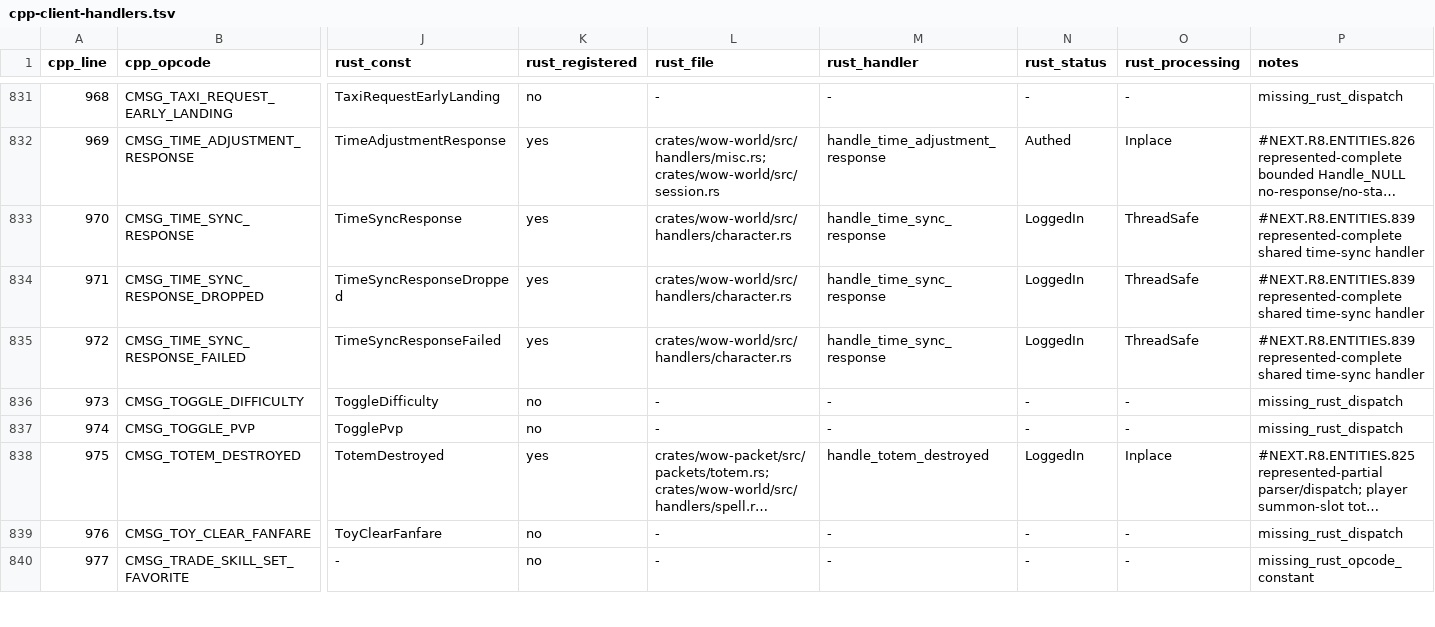
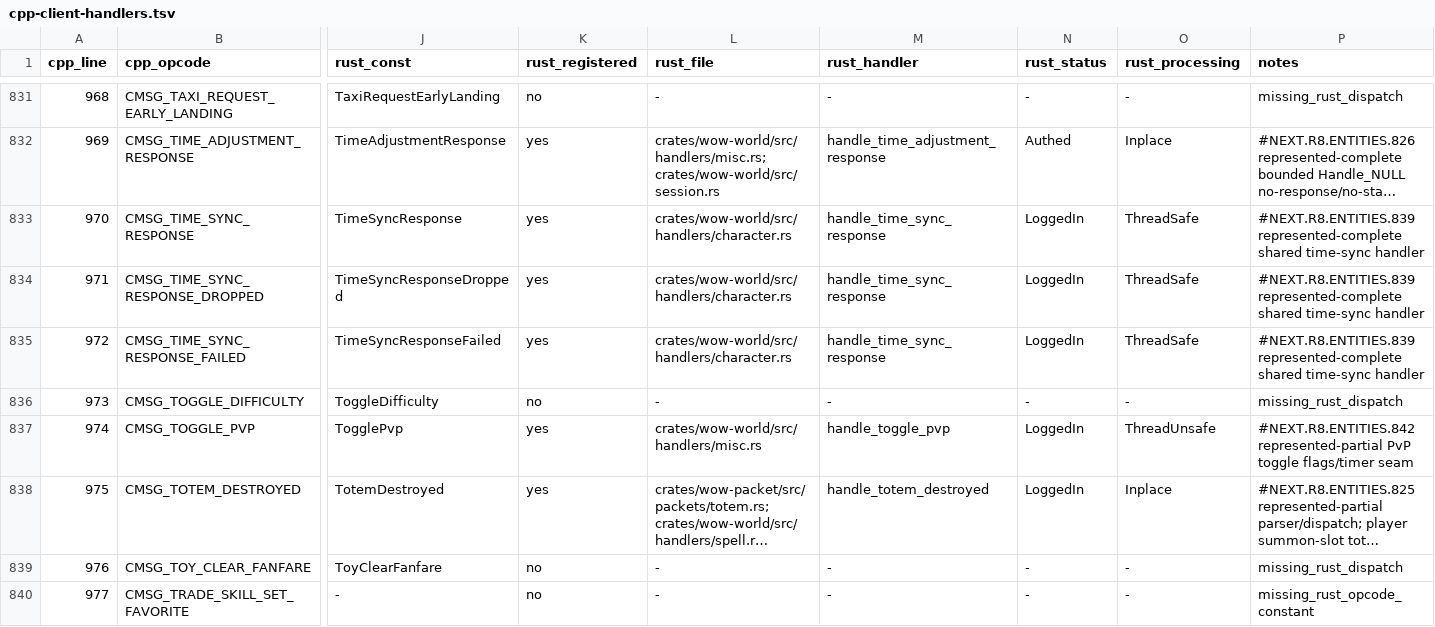
Before and after one commit to alseif0x/rustycore, a TSV file: docs/migration/inventory/cpp-client-handlers.tsv, drawn as a sheet; only a part is shown, gaps mark what is left out; long unchanged cells end in …; the diff names each change by its address in the sheet, - before the commit and + after, or states it on an @@ line.

Commit message:
Represent toggle PvP handler

```diff
--- a/docs/migration/inventory/cpp-client-handlers.tsv
+++ b/docs/migration/inventory/cpp-client-handlers.tsv
-K837 (rust_registered): no
+K837 (rust_registered): yes
-L837 (rust_file): -
+L837 (rust_file): crates/wow-world/src/handlers/misc.rs
-M837 (rust_handler): -
+M837 (rust_handler): handle_toggle_pvp
-N837 (rust_status): -
+N837 (rust_status): LoggedIn
-O837 (rust_processing): -
+O837 (rust_processing): ThreadUnsafe
-P837 (notes): missing_rust_dispatch
+P837 (notes): #NEXT.R8.ENTITIES.842 represented-partial PvP toggle flags/timer seam
```
Also changed, not shown: docs/migration/inventory/r3-opcodes-registry.tsv, 8 other files.
